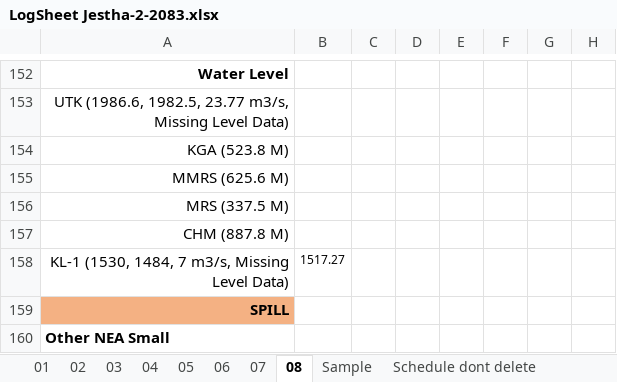
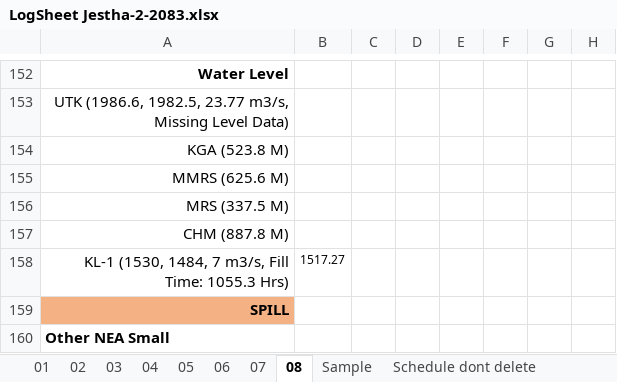
Before and after one commit to Bikramsth/LDC_DATA-ANALYZER, an Excel workbook: LDC_Data/Log Sheet 2083/LogSheet Jestha-2-2083.xlsx, sheet 08, drawn as a sheet; only a part is shown, gaps mark what is left out; values as stored, in another font and other column widths than the file's, no borders; conditional formats not drawn; the diff names each change by its address in the sheet, - before the commit and + after, or states it on an @@ line.

```diff
--- a/LDC_Data/Log Sheet 2083/LogSheet Jestha-2-2083.xlsx (sheet 08)
+++ b/LDC_Data/Log Sheet 2083/LogSheet Jestha-2-2083.xlsx (sheet 08)
-A158: …7 m3/s, Missing Level Data)
+A158: …7 m3/s, Fill Time: 1055.3 Hrs)
```
Also changed, not shown: sheet 07, sheet 05, sheet 02.
